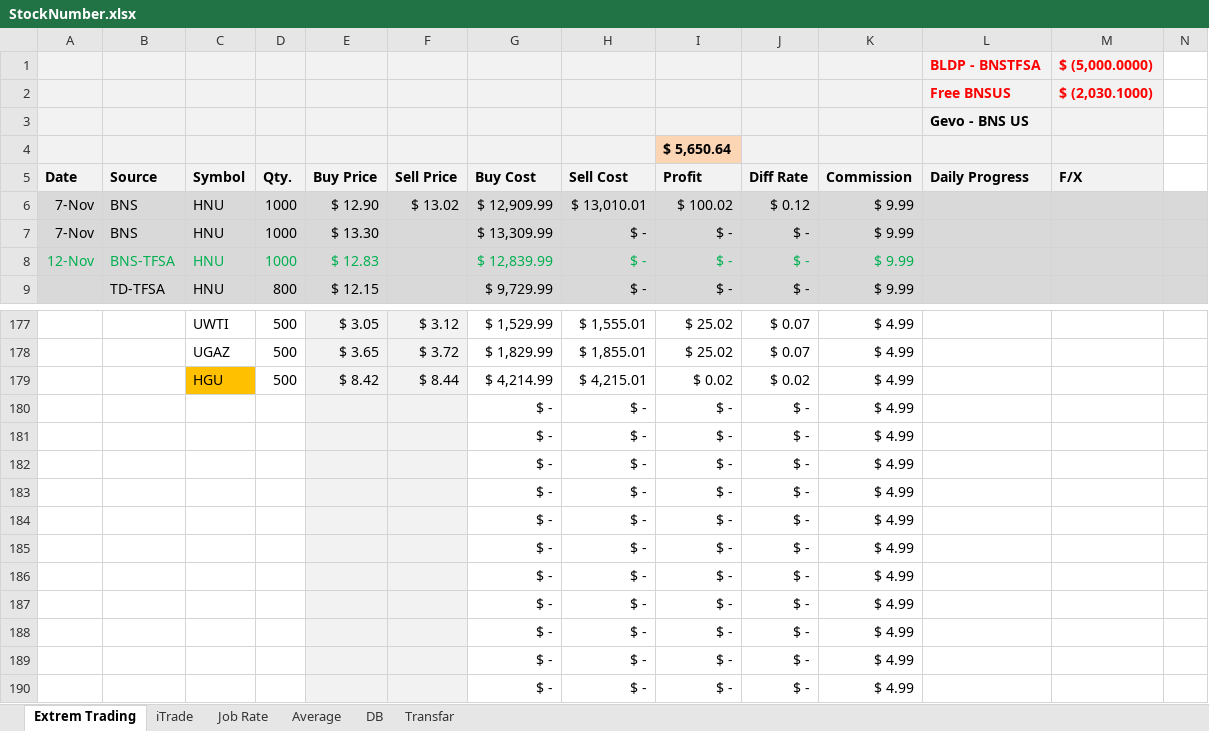
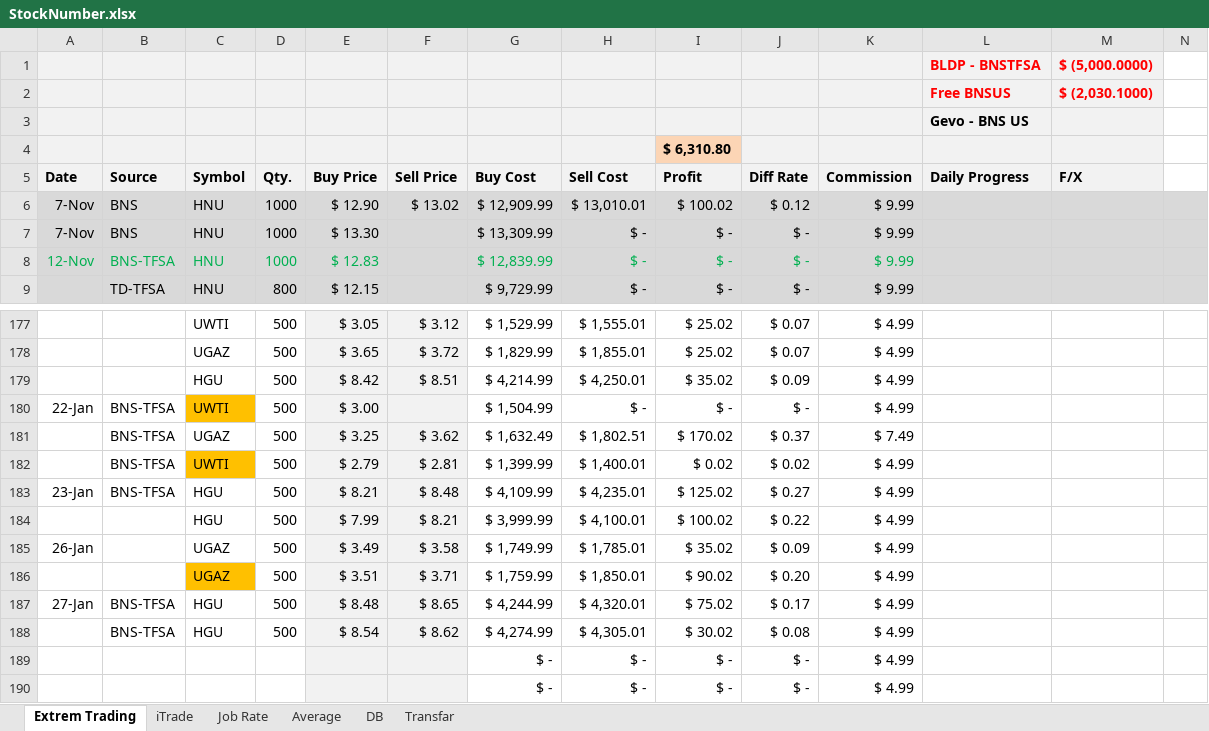
Before and after one commit to mehuledu/Stock, an Excel workbook: StockNumber.xlsx, sheet Extrem Trading, drawn as a sheet; only a part is shown, gaps mark what is left out; values as stored, in another font and other column widths than the file's, no borders; removed rows and columns are numbered as before the commit, all else as after; the diff names each change by its address in the sheet, - before the commit and + after, or states it on an @@ line.

Commit message:
27Jan2014

```diff
--- a/StockNumber.xlsx (sheet Extrem Trading)
+++ b/StockNumber.xlsx (sheet Extrem Trading)
-I4 (Profit): $ 5,650.64
+I4 (Profit): $ 6,310.80
-C179 fill: #FFC000
+C179 fill: none
-F179 (Sell Price): $ 8.44
+F179 (Sell Price): $ 8.51
-H179 (Sell Cost): $ 4,215.01
+H179 (Sell Cost): $ 4,250.01
-I179 (Profit): $ 0.02
+I179 (Profit): $ 35.02
-J179 (Diff Rate): $ 0.02
+J179 (Diff Rate): $ 0.09
-row 180:  |  |  |  |  |  | $ - | $ - | $ - | $ - | $ 4.99
-row 181:  |  |  |  |  |  | $ - | $ - | $ - | $ - | $ 4.99
-row 182:  |  |  |  |  |  | $ - | $ - | $ - | $ - | $ 4.99
-row 183:  |  |  |  |  |  | $ - | $ - | $ - | $ - | $ 4.99
-row 184:  |  |  |  |  |  | $ - | $ - | $ - | $ - | $ 4.99
-row 185:  |  |  |  |  |  | $ - | $ - | $ - | $ - | $ 4.99
-row 186:  |  |  |  |  |  | $ - | $ - | $ - | $ - | $ 4.99
-row 187:  |  |  |  |  |  | $ - | $ - | $ - | $ - | $ 4.99
-row 188:  |  |  |  |  |  | $ - | $ - | $ - | $ - | $ 4.99
+row 180: 22-Jan | BNS-TFSA | UWTI | 500 | $ 3.00 |  | $ 1,504.99 | $ - | $ - | $ - | $ 4.99
+row 181:  | BNS-TFSA | UGAZ | 500 | $ 3.25 | $ 3.62 | $ 1,632.49 | $ 1,802.51 | $ 170.02 | $ 0.37 | $ 7.49
+row 182:  | BNS-TFSA | UWTI | 500 | $ 2.79 | $ 2.81 | $ 1,399.99 | $ 1,400.01 | $ 0.02 | $ 0.02 | $ 4.99
+row 183: 23-Jan | BNS-TFSA | HGU | 500 | $ 8.21 | $ 8.48 | $ 4,109.99 | $ 4,235.01 | $ 125.02 | $ 0.27 | $ 4.99
+row 184:  |  | HGU | 500 | $ 7.99 | $ 8.21 | $ 3,999.99 | $ 4,100.01 | $ 100.02 | $ 0.22 | $ 4.99
+row 185: 26-Jan |  | UGAZ | 500 | $ 3.49 | $ 3.58 | $ 1,749.99 | $ 1,785.01 | $ 35.02 | $ 0.09 | $ 4.99
+row 186:  |  | UGAZ | 500 | $ 3.51 | $ 3.71 | $ 1,759.99 | $ 1,850.01 | $ 90.02 | $ 0.20 | $ 4.99
+row 187: 27-Jan | BNS-TFSA | HGU | 500 | $ 8.48 | $ 8.65 | $ 4,244.99 | $ 4,320.01 | $ 75.02 | $ 0.17 | $ 4.99
+row 188:  | BNS-TFSA | HGU | 500 | $ 8.54 | $ 8.62 | $ 4,274.99 | $ 4,305.01 | $ 30.02 | $ 0.08 | $ 4.99
```
